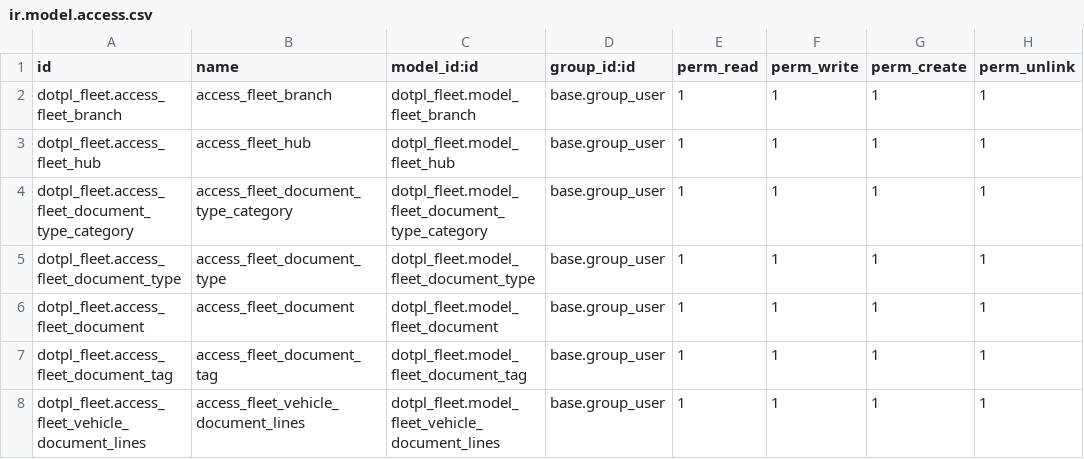
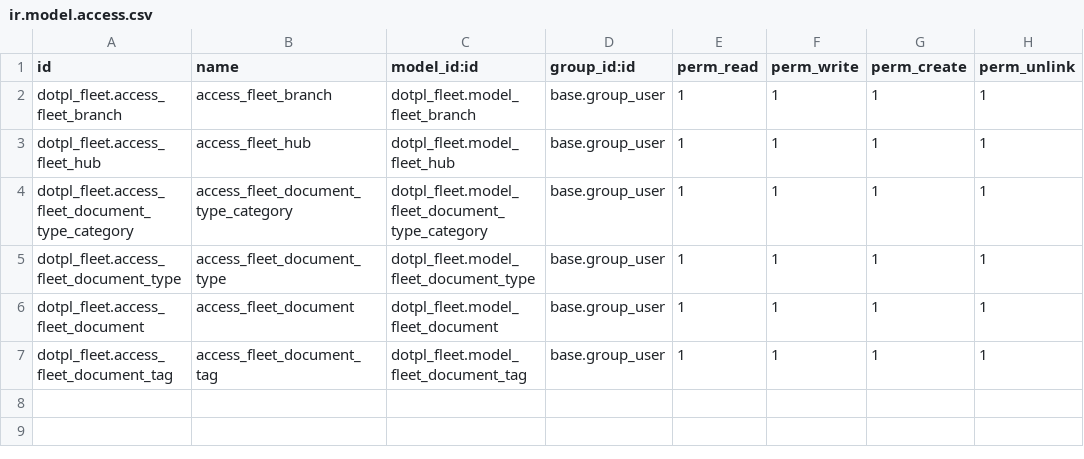
Before and after one commit to shugupta18/odoo16, a CSV file: custom_addons/dotpl_fleet/security/ir.model.access.csv, drawn as a sheet; the diff names each change by its address in the sheet, - before the commit and + after, or states it on an @@ line.

```diff
--- a/custom_addons/dotpl_fleet/security/ir.model.access.csv
+++ b/custom_addons/dotpl_fleet/security/ir.model.access.csv
-row 8: dotpl_fleet.access_fleet_vehicle_document_lines | access_fleet_vehicle_document_lines | dotpl_fleet.model_fleet_vehicle_document_lines | base.group_user | 1 | 1 | 1 | 1
```
Also changed, not shown: 8 other files.
